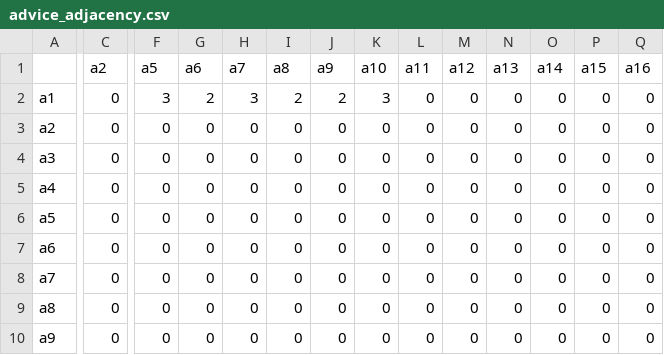
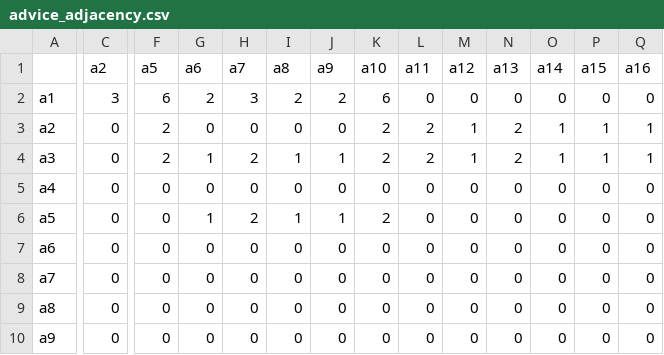
Before and after one commit to Celinejxy/Newtwork_Analysis, a CSV file: Adjacency_ds/advice_adjacency.csv, drawn as a sheet; only a part is shown, gaps mark what is left out; the diff covers the shown part only; the diff names each change by its address in the sheet, - before the commit and + after, or states it on an @@ line.

```diff
--- a/Adjacency_ds/advice_adjacency.csv
+++ b/Adjacency_ds/advice_adjacency.csv
-C2 (a2): 0
+C2 (a2): 3
-F2 (a5): 3
+F2 (a5): 6
-K2 (a10): 3
+K2 (a10): 6
-F3:F4 (a5): 0
+F3:F4 (a5): 2
-K3:K4 (a10): 0
+K3:K4 (a10): 2
-L3:L4 (a11): 0
+L3:L4 (a11): 2
-M3:M4 (a12): 0
+M3:M4 (a12): 1
-N3:N4 (a13): 0
+N3:N4 (a13): 2
-O3:O4 (a14): 0
+O3:O4 (a14): 1
-P3:P4 (a15): 0
+P3:P4 (a15): 1
-Q3:Q4 (a16): 0
+Q3:Q4 (a16): 1
-G4 (a6): 0
+G4 (a6): 1
-H4 (a7): 0
+H4 (a7): 2
-I4 (a8): 0
+I4 (a8): 1
-J4 (a9): 0
+J4 (a9): 1
-G6 (a6): 0
+G6 (a6): 1
-H6 (a7): 0
+H6 (a7): 2
-I6 (a8): 0
+I6 (a8): 1
-J6 (a9): 0
+J6 (a9): 1
-K6 (a10): 0
+K6 (a10): 2
```
Also changed, not shown: 30 edited cells elsewhere in this file, adviceDic.csv, 2 other files.
